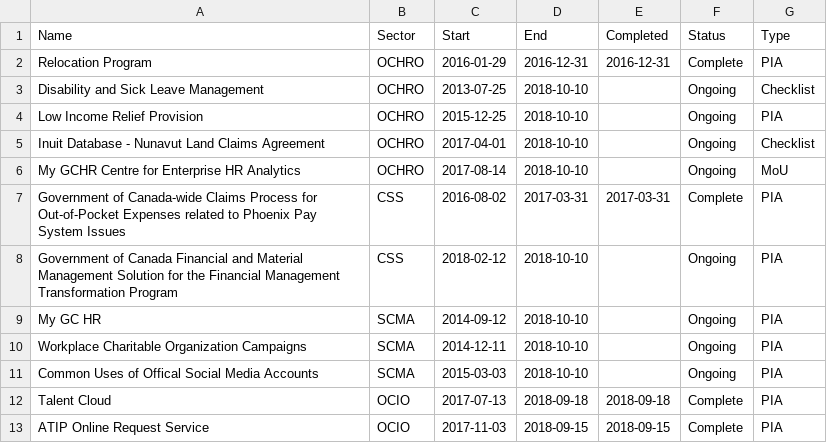
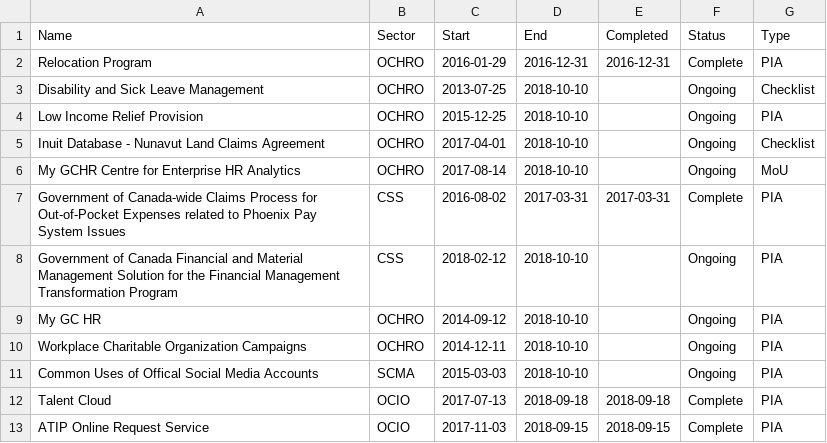
Before and after one commit to obyrneb/PP, a CSV file: datasets/PIA_timelines.csv, drawn as a sheet.

Commit message:
Updated graphs and PIA data

```diff
--- a/datasets/PIA_timelines.csv
+++ b/datasets/PIA_timelines.csv
@@ -8,4 +8,4 @@ Government of Canada-wide Claims Process for Out-of-Pocket Expenses related to P
 Government of Canada Financial and Material Management Solution for the Financial Management Transformation Program,CSS,2018-02-12,2018-10-10,,Ongoing,PIA
-My GC HR,SCMA,2014-09-12,2018-10-10,,Ongoing,PIA
-Workplace Charitable Organization Campaigns,SCMA,2014-12-11,2018-10-10,,Ongoing,PIA
+My GC HR,OCHRO,2014-09-12,2018-10-10,,Ongoing,PIA
+Workplace Charitable Organization Campaigns,OCHRO,2014-12-11,2018-10-10,,Ongoing,PIA
 Common Uses of Offical Social Media Accounts,SCMA,2015-03-03,2018-10-10,,Ongoing,PIA
```
Also changed, not shown: 1 other file.
